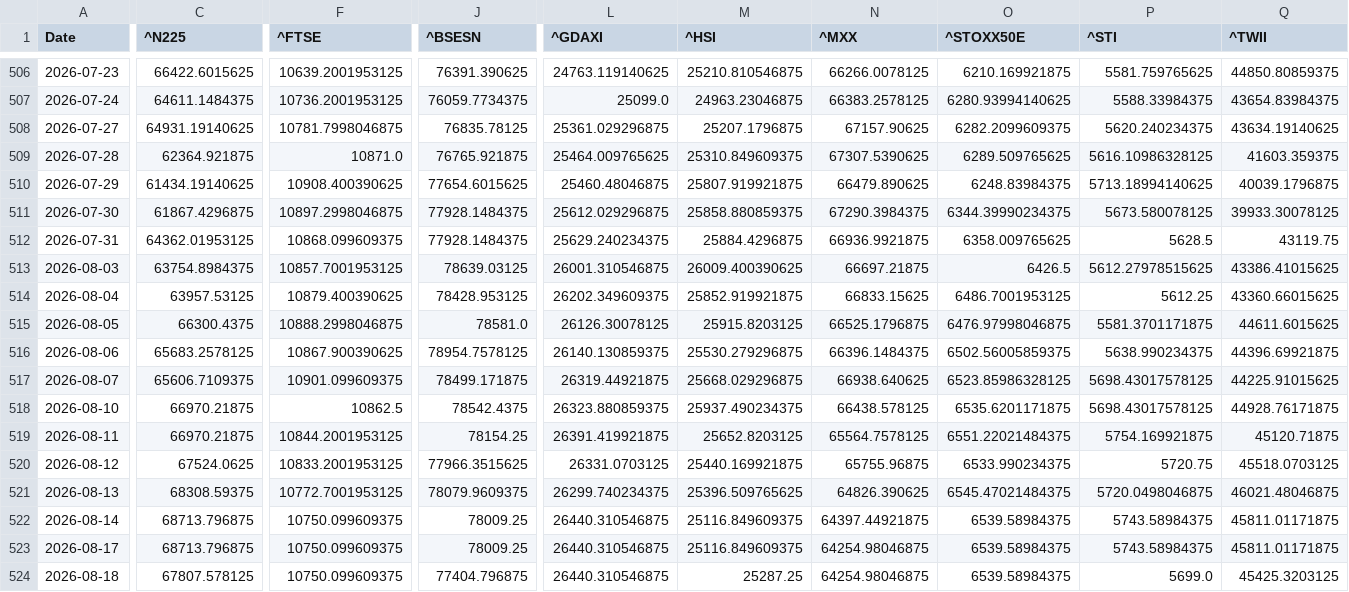
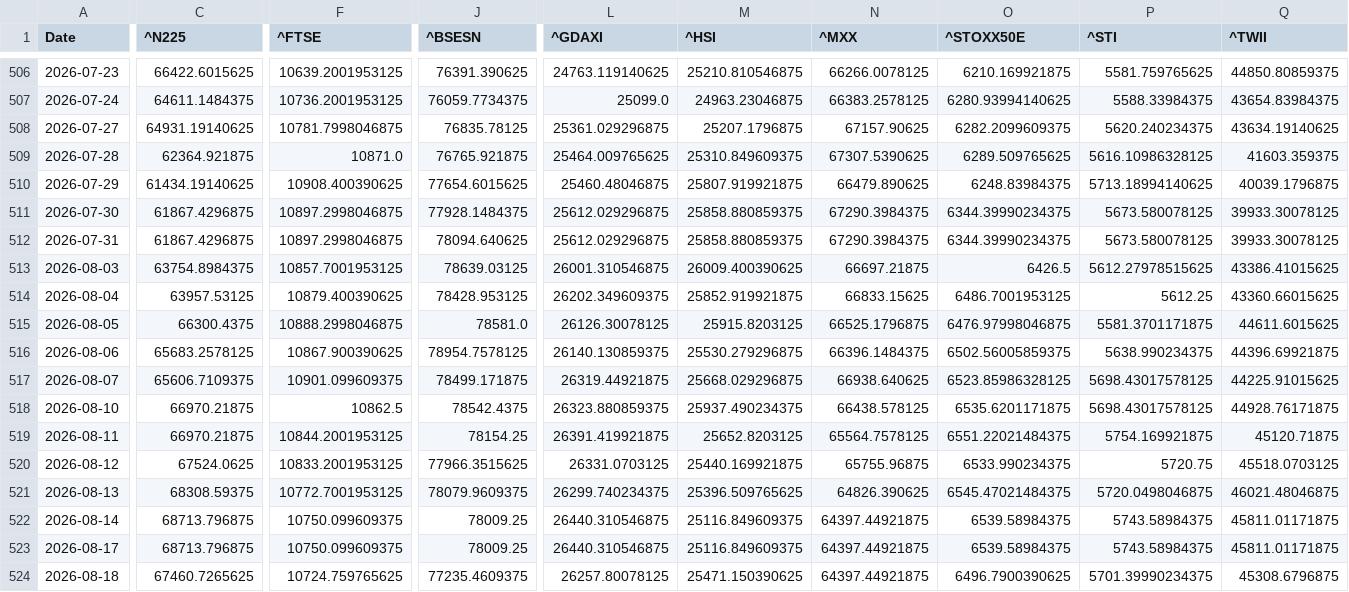
Before and after one commit to rhtjn3-sketch/Stock-Analysis, a CSV file: world_indices_master.csv, drawn as a sheet; only a part is shown, gaps mark what is left out; the diff covers the shown part only; the diff names each change by its address in the sheet, - before the commit and + after, or states it on an @@ line.

```diff
--- a/world_indices_master.csv
+++ b/world_indices_master.csv
-C512 (^N225): 64362.01953125
+C512 (^N225): 61867.4296875
-F512 (^FTSE): 10868.099609375
+F512 (^FTSE): 10897.2998046875
-J512 (^BSESN): 77928.1484375
+J512 (^BSESN): 78094.640625
-L512 (^GDAXI): 25629.240234375
+L512 (^GDAXI): 25612.029296875
-M512 (^HSI): 25884.4296875
+M512 (^HSI): 25858.880859375
-N512 (^MXX): 66936.9921875
+N512 (^MXX): 67290.3984375
-O512 (^STOXX50E): 6358.009765625
+O512 (^STOXX50E): 6344.39990234375
-P512 (^STI): 5628.5
+P512 (^STI): 5673.580078125
-Q512 (^TWII): 43119.75
+Q512 (^TWII): 39933.30078125
-N523:N524 (^MXX): 64254.98046875
+N523:N524 (^MXX): 64397.44921875
-C524 (^N225): 67807.578125
+C524 (^N225): 67460.7265625
-F524 (^FTSE): 10750.099609375
+F524 (^FTSE): 10724.759765625
-J524 (^BSESN): 77404.796875
+J524 (^BSESN): 77235.4609375
-L524 (^GDAXI): 26440.310546875
+L524 (^GDAXI): 26257.80078125
-M524 (^HSI): 25287.25
+M524 (^HSI): 25471.150390625
-O524 (^STOXX50E): 6539.58984375
+O524 (^STOXX50E): 6496.7900390625
-P524 (^STI): 5699.0
+P524 (^STI): 5701.39990234375
-Q524 (^TWII): 45425.3203125
+Q524 (^TWII): 45308.6796875
```
Also changed, not shown: 45 edited cells elsewhere in this file, 6 other files.
